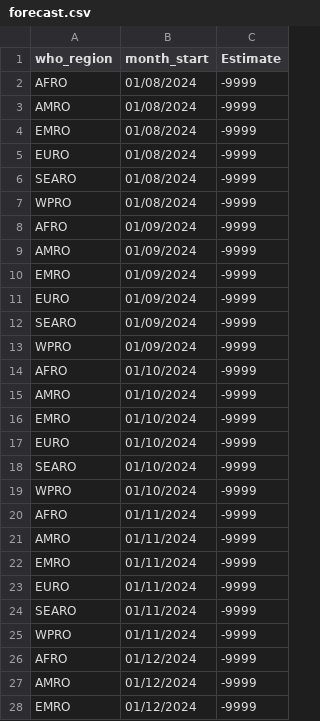
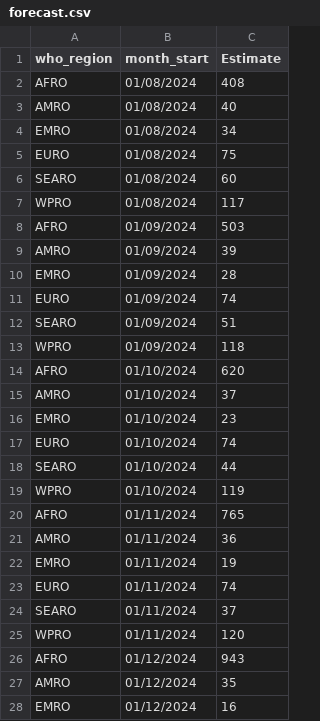
Before and after one commit to JTyler13/JT-Mpox, a CSV file: submission/forecast.csv, drawn as a sheet; only a part is shown; the diff covers the shown part only.

```diff
--- a/submission/forecast.csv
+++ b/submission/forecast.csv
@@ -1,28 +1,28 @@
 who_region,month_start,Estimate
-AFRO,01/08/2024,-9999
-AMRO,01/08/2024,-9999
-EMRO,01/08/2024,-9999
-EURO,01/08/2024,-9999
-SEARO,01/08/2024,-9999
-WPRO,01/08/2024,-9999
-AFRO,01/09/2024,-9999
-AMRO,01/09/2024,-9999
-EMRO,01/09/2024,-9999
-EURO,01/09/2024,-9999
-SEARO,01/09/2024,-9999
-WPRO,01/09/2024,-9999
-AFRO,01/10/2024,-9999
-AMRO,01/10/2024,-9999
-EMRO,01/10/2024,-9999
-EURO,01/10/2024,-9999
-SEARO,01/10/2024,-9999
-WPRO,01/10/2024,-9999
-AFRO,01/11/2024,-9999
-AMRO,01/11/2024,-9999
-EMRO,01/11/2024,-9999
-EURO,01/11/2024,-9999
-SEARO,01/11/2024,-9999
-WPRO,01/11/2024,-9999
-AFRO,01/12/2024,-9999
-AMRO,01/12/2024,-9999
-EMRO,01/12/2024,-9999
+AFRO,01/08/2024,408
+AMRO,01/08/2024,40
+EMRO,01/08/2024,34
+EURO,01/08/2024,75
+SEARO,01/08/2024,60
+WPRO,01/08/2024,117
+AFRO,01/09/2024,503
+AMRO,01/09/2024,39
+EMRO,01/09/2024,28
+EURO,01/09/2024,74
+SEARO,01/09/2024,51
+WPRO,01/09/2024,118
+AFRO,01/10/2024,620
+AMRO,01/10/2024,37
+EMRO,01/10/2024,23
+EURO,01/10/2024,74
+SEARO,01/10/2024,44
+WPRO,01/10/2024,119
+AFRO,01/11/2024,765
+AMRO,01/11/2024,36
+EMRO,01/11/2024,19
+EURO,01/11/2024,74
+SEARO,01/11/2024,37
+WPRO,01/11/2024,120
+AFRO,01/12/2024,943
+AMRO,01/12/2024,35
+EMRO,01/12/2024,16
```
Also changed, not shown: 3 edited cells elsewhere in this file, 1 other file.
